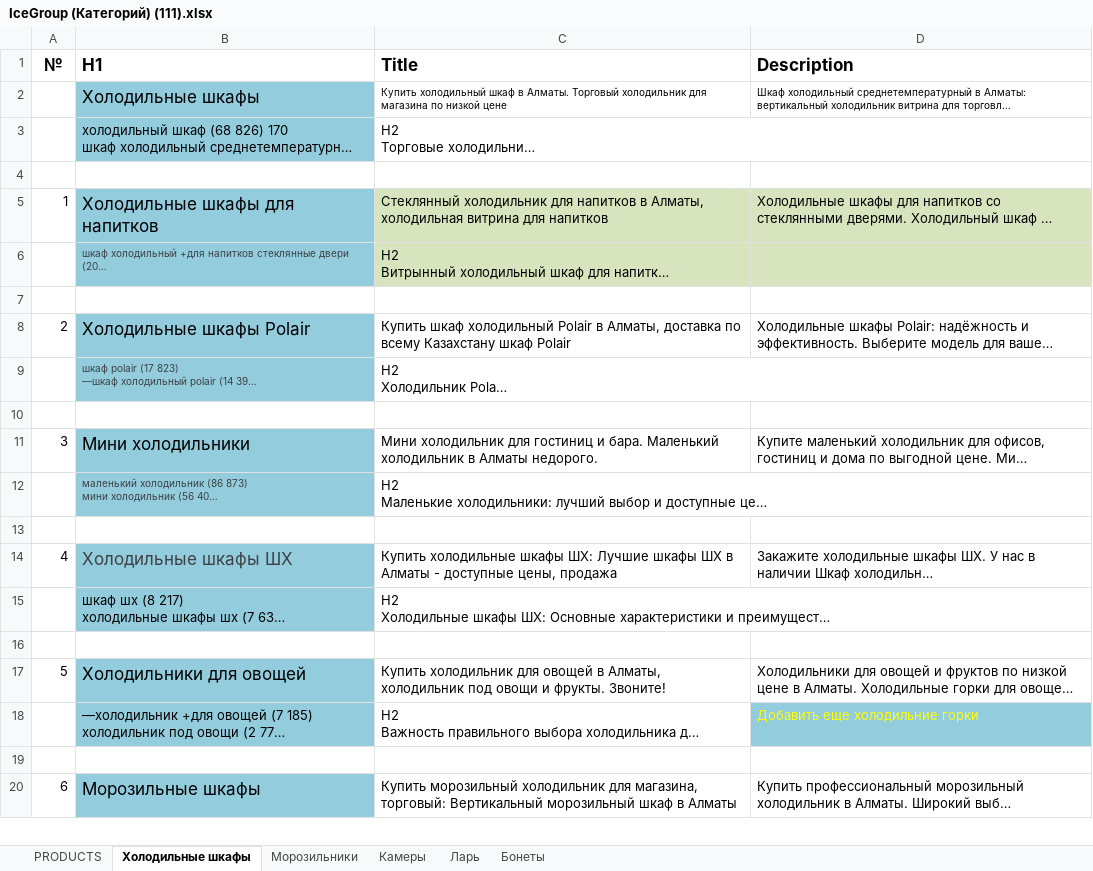
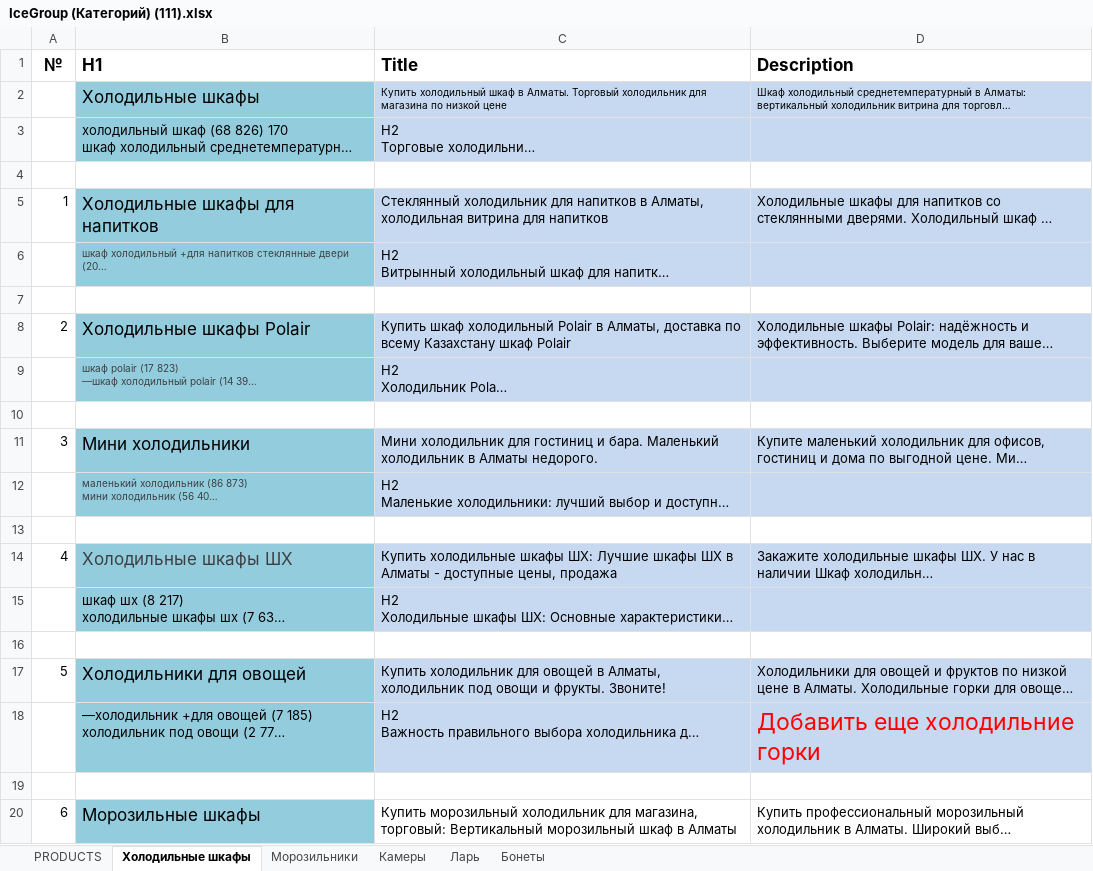
Before and after one commit to ackapga/TimeForEeexperiments, an Excel workbook: INFO/IceGroup (Категорий) (111).xlsx, sheet Холодильные шкафы, drawn as a sheet; only a part is shown; long unchanged cells end in …; values as stored, in another font and other column widths than the file's, no borders; the diff names each change by its address in the sheet, - before the commit and + after, or states it on an @@ line.

Commit message:
Fix

```diff
--- a/INFO/IceGroup (Категорий) (111).xlsx (sheet Холодильные шкафы)
+++ b/INFO/IceGroup (Категорий) (111).xlsx (sheet Холодильные шкафы)
-C2:D3 fill: none
+C2:D3 fill: #C6D9F1
-C5:D6 fill: #D7E4BD
+C5:D6 fill: #C6D9F1
-C8:D9 fill: none
+C8:D9 fill: #C6D9F1
-C11:D12 fill: none
+C11:D12 fill: #C6D9F1
-C14:D15 fill: none
+C14:D15 fill: #C6D9F1
-C17:D17 fill: none
+C17:D17 fill: #C6D9F1
-C18 fill: none
+C18 fill: #C6D9F1
@@ D18 fill: #93CDDD → #C6D9F1, text colour: #FFFF00 → #FF0000, text size: larger @@
```
Also changed, not shown: sheet PRODUCTS.
